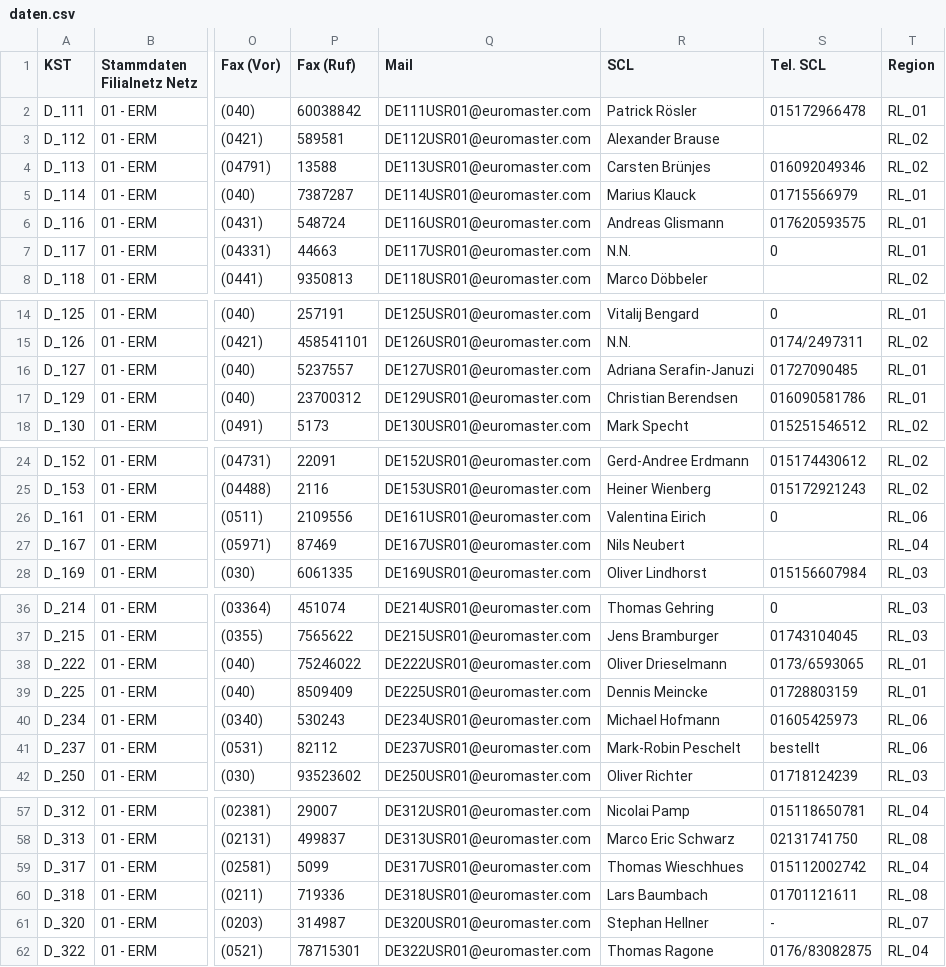
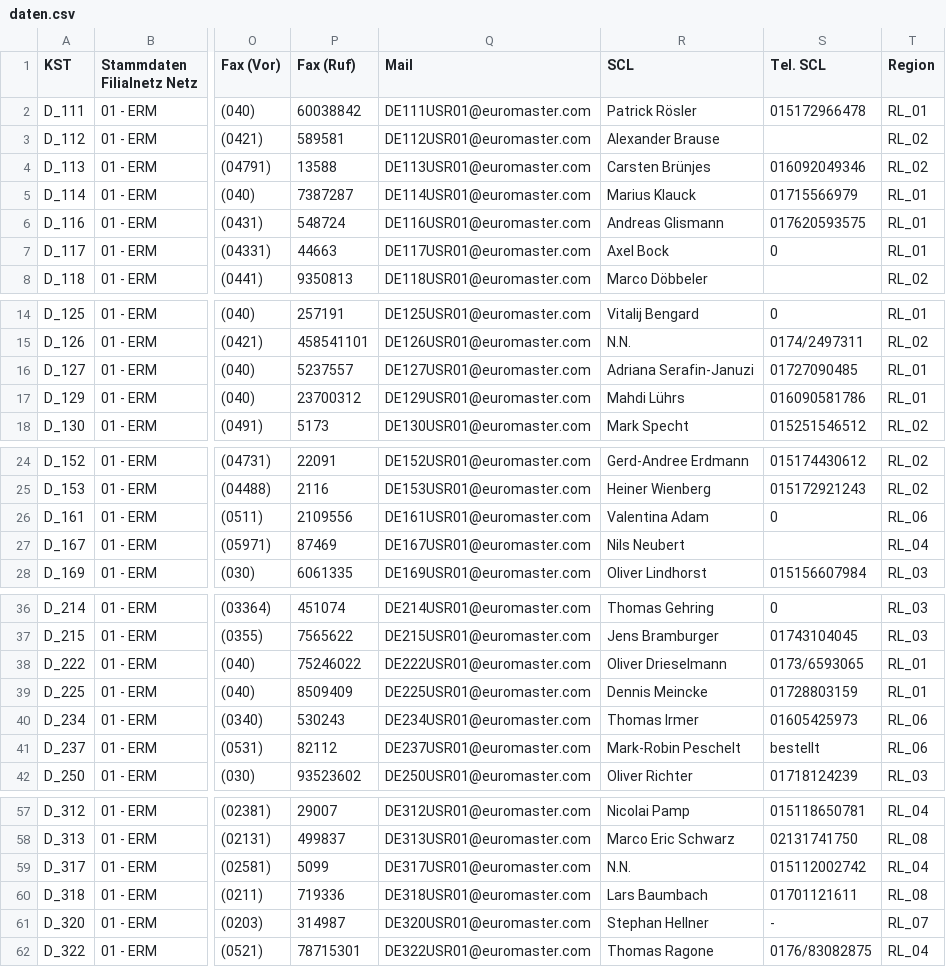
Before and after one commit to David24387/Bedarfskarte-Franchise-2, a CSV file: daten.csv, drawn as a sheet; only a part is shown, gaps mark what is left out; the diff covers the shown part only; the diff names each change by its address in the sheet, - before the commit and + after, or states it on an @@ line.

```diff
--- a/daten.csv
+++ b/daten.csv
-R7 (SCL): N.N.
+R7 (SCL): Axel Bock
-R17 (SCL): Christian Berendsen
+R17 (SCL): Mahdi Lührs
-R26 (SCL): Valentina Eirich
+R26 (SCL): Valentina Adam
-R40 (SCL): Michael Hofmann
+R40 (SCL): Thomas Irmer
-R59 (SCL): Thomas Wieschhues
+R59 (SCL): N.N.
```
Also changed, not shown: 3 edited cells elsewhere in this file.
